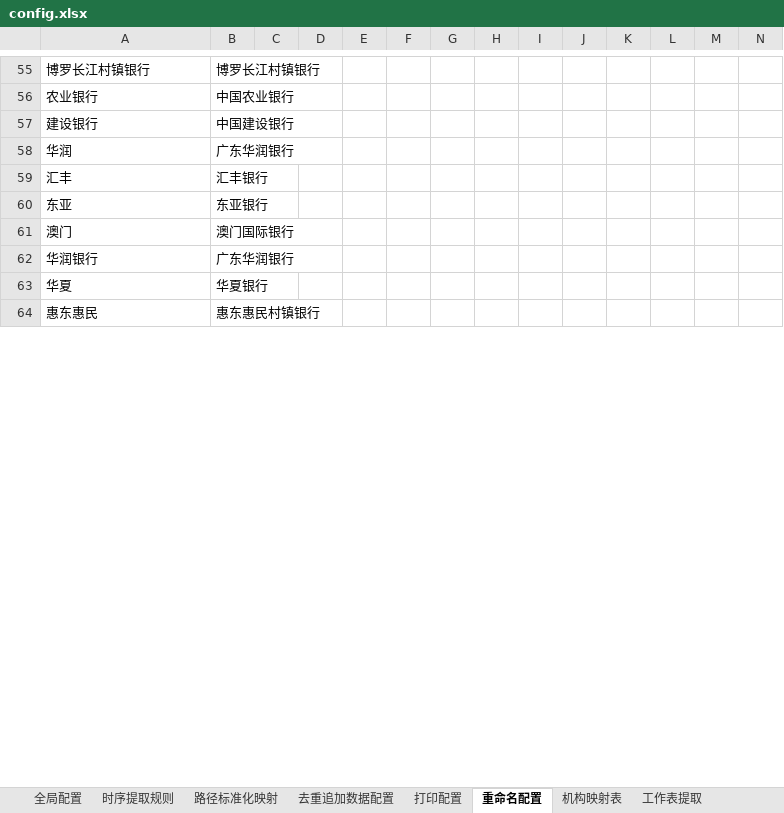
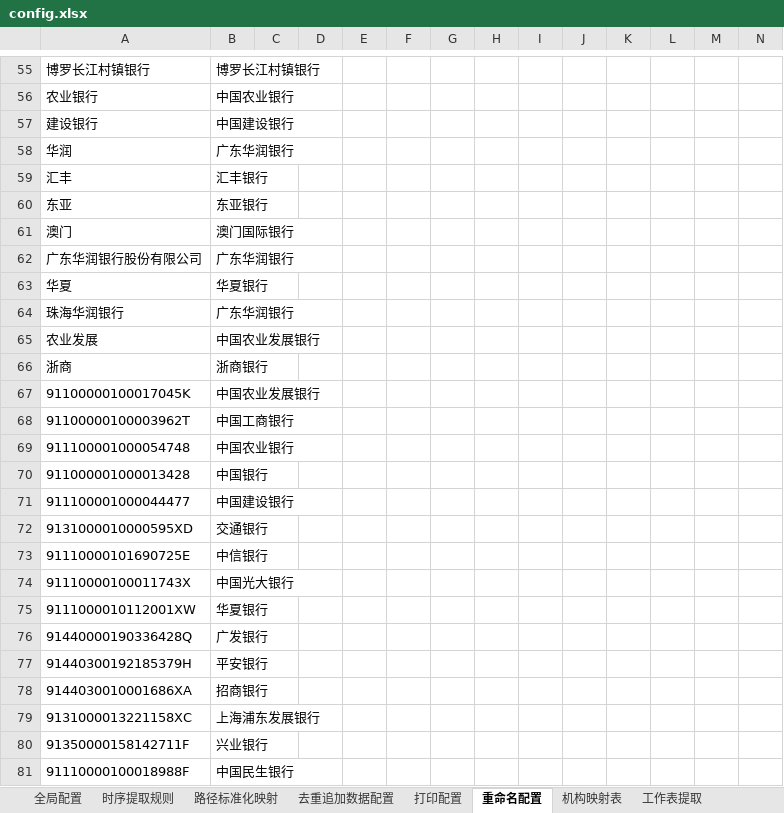
Before and after one commit to Azi-lzb/py_statistics_tools, an Excel workbook: dist/config/config.xlsx, sheet 重命名配置, drawn as a sheet; only a part is shown, gaps mark what is left out; values as stored, in another font and other column widths than the file's, no borders; conditional formats not drawn; removed rows and columns are numbered as before the commit, all else as after; rows hold the shown columns only; the diff covers the shown part only; the diff names each change by its address in the sheet, - before the commit and + after, or states it on an @@ line.

```diff
--- a/dist/config/config.xlsx (sheet 重命名配置)
+++ b/dist/config/config.xlsx (sheet 重命名配置)
-A62: 华润银行
+A62: 广东华润银行股份有限公司
-row 64: 惠东惠民 | 惠东惠民村镇银行
+row 64: 珠海华润银行 | 广东华润银行
+row 65: 农业发展 | 中国农业发展银行
+row 66: 浙商 | 浙商银行
+row 67: 91100000100017045K | 中国农业发展银行
+row 68: 91100000100003962T | 中国工商银行
+row 69: 911100001000054748 | 中国农业银行
+row 70: 911000001000013428 | 中国银行
+row 71: 911100001000044477 | 中国建设银行
+row 72: 9131000010000595XD | 交通银行
+row 73: 91110000101690725E | 中信银行
+row 74: 91110000100011743X | 中国光大银行
+row 75: 9111000010112001XW | 华夏银行
+row 76: 91440000190336428Q | 广发银行
+row 77: 91440300192185379H | 平安银行
+row 78: 9144030010001686XA | 招商银行
+row 79: 9131000013221158XC | 上海浦东发展银行
+row 80: 91350000158142711F | 兴业银行
+row 81: 91110000100018988F | 中国民生银行
```
Also changed, not shown: 19 added rows, 1 removed row, 40 edited cells and cell formats elsewhere in this sheet, sheet 提交检查配置, sheet 打印配置, sheet 去重追加数据配置, sheet 时序提取规则, sheet 文件排序配置, sheet 路径标准化映射, 3 more sheets, other sheet tabs, PyCode/config/config.xlsx, 13 other files.
